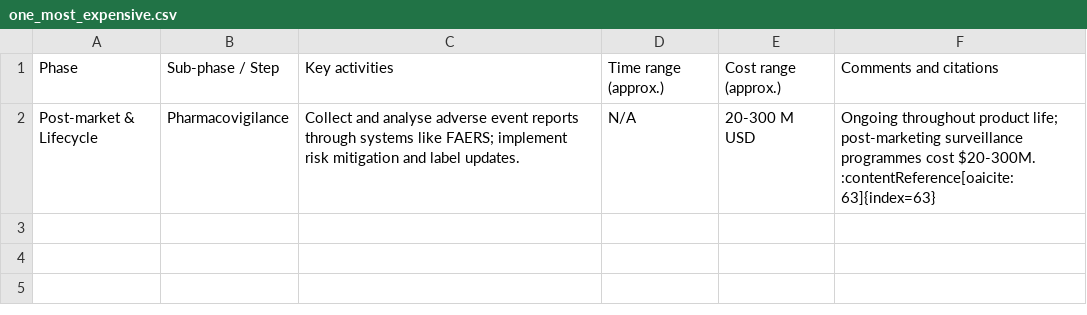
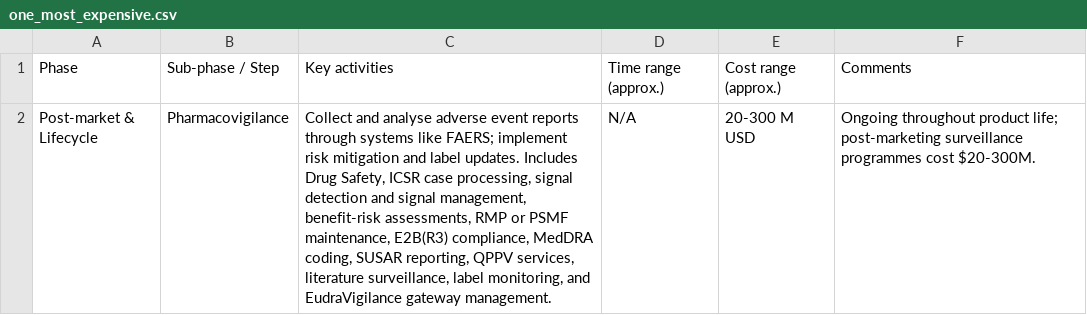
Before and after one commit to tevang/agentic_ai_competitor_landscape, a CSV file: data/subests/one_most_expensive.csv, drawn as a sheet.

```diff
--- a/data/subests/one_most_expensive.csv
+++ b/data/subests/one_most_expensive.csv
@@ -1,2 +1,2 @@
-Phase,Sub-phase / Step,Key activities,Time range (approx.),Cost range (approx.),Comments and citations
-Post-market & Lifecycle,Pharmacovigilance,"Collect and analyse adverse event reports through systems like FAERS; implement risk mitigation and label updates.","N/A","20-300 M USD","Ongoing throughout product life; post-marketing surveillance programmes cost $20-300M. :contentReference[oaicite:63]{index=63}"
+Phase,Sub-phase / Step,Key activities,Time range (approx.),Cost range (approx.),Comments
+Post-market & Lifecycle,Pharmacovigilance,"Collect and analyse adverse event reports through systems like FAERS; implement risk mitigation and label updates. Includes Drug Safety, ICSR case processing, signal detection and signal management, benefit-risk assessments, RMP or PSMF maintenance, E2B(R3) compliance, MedDRA coding, SUSAR reporting, QPPV services, literature surveillance, label monitoring, and EudraVigilance gateway management.","N/A","20-300 M USD",Ongoing throughout product life; post-marketing surveillance programmes cost $20-300M.
```
Also changed, not shown: data/Drug_Development_phase_segmentation_time_cost_citations.csv, data/subests/most_expensive.csv, 18 other files.
